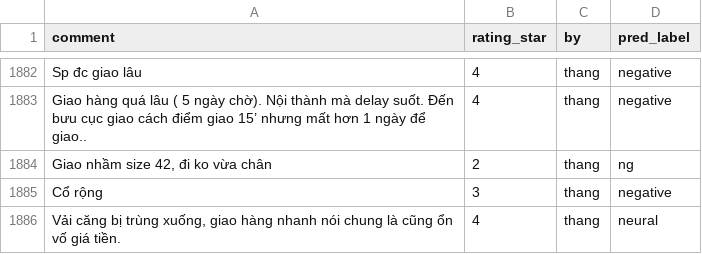
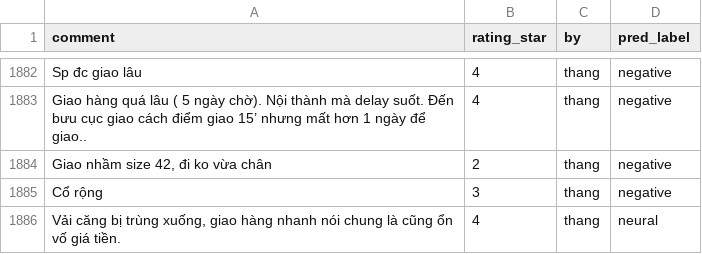
Before and after one commit to daominhkhanh20/WebMiningProject, a CSV file: assets/data/final_train.csv, drawn as a sheet; only a part is shown, gaps mark what is left out.

```diff
--- a/assets/data/final_train.csv
+++ b/assets/data/final_train.csv
@@ -2283,3 +2283,3 @@ Sp đc giao lâu,4,thang,negative
 Giao hàng quá lâu ( 5 ngày chờ). Nội thành mà delay suốt. Đến bưu cục giao cách điểm giao 15’ nhưng mất hơn 1 ngày để giao..,4,thang,negative
-"Giao  nhầm size 42, đi ko vừa chân",2,thang,ng
+"Giao  nhầm size 42, đi ko vừa chân",2,thang,negative
 Cổ rộng,3,thang,negative
```
Also changed, not shown: 18 other files.
